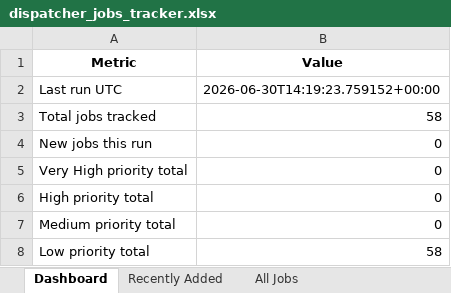
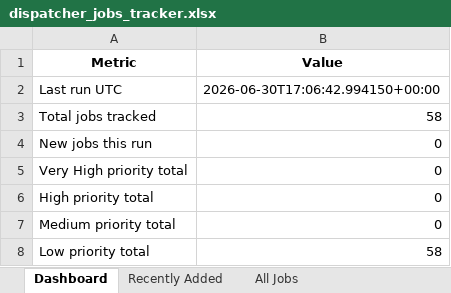
Before and after one commit to ricky11285/Aviation-Job-Scouts, an Excel workbook: output/dispatcher_jobs_tracker.xlsx, sheet Dashboard, drawn as a sheet; values as stored, in another font and other column widths than the file's, no borders; the diff names each change by its address in the sheet, - before the commit and + after, or states it on an @@ line.

```diff
--- a/output/dispatcher_jobs_tracker.xlsx (sheet Dashboard)
+++ b/output/dispatcher_jobs_tracker.xlsx (sheet Dashboard)
-B2 (Value): 2026-06-30T14:19:23.759152+00:00
+B2 (Value): 2026-06-30T17:06:42.994150+00:00
```
